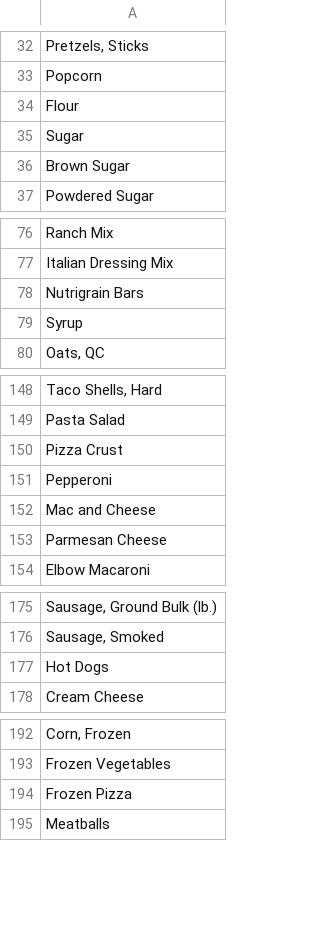
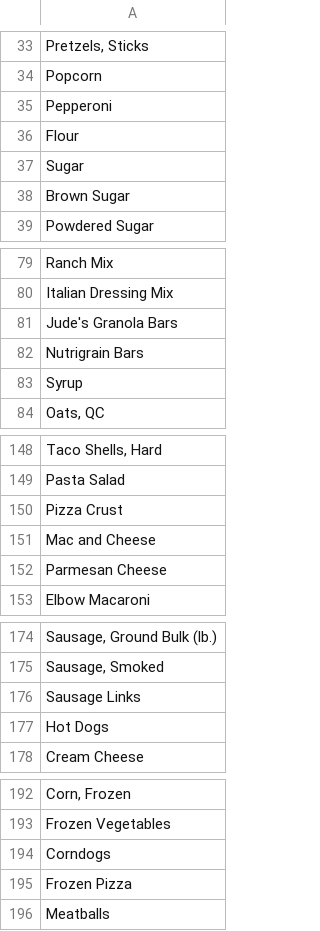
Before and after one commit to dave00dave/shopping_list_sorter, a CSV file: stores/Lawrence_Aldi.csv, drawn as a sheet; only a part is shown, gaps mark what is left out; the diff covers the shown part only; the diff names each change by its address in the sheet, - before the commit and + after, or states it on an @@ line.

```diff
--- a/stores/Lawrence_Aldi.csv
+++ b/stores/Lawrence_Aldi.csv
-row 151: Pepperoni
+row 35: Pepperoni
+row 81: Jude's Granola Bars
+row 176: Sausage Links
+row 194: Corndogs
```
Also changed, not shown: 2 added rows, 4 removed rows and 1 edited cell elsewhere in this file.
